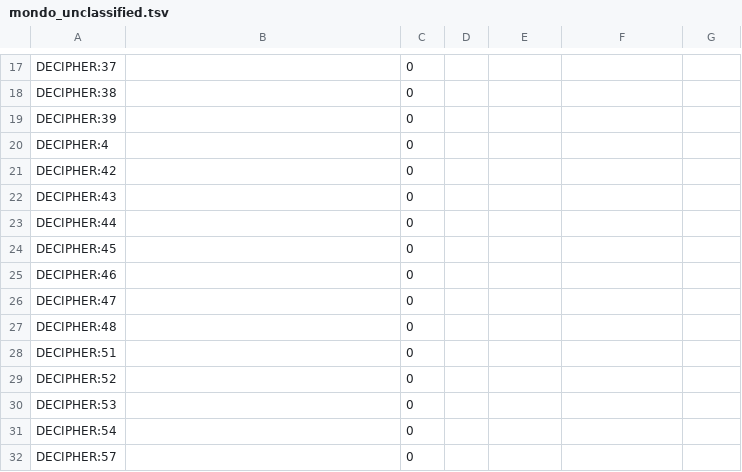
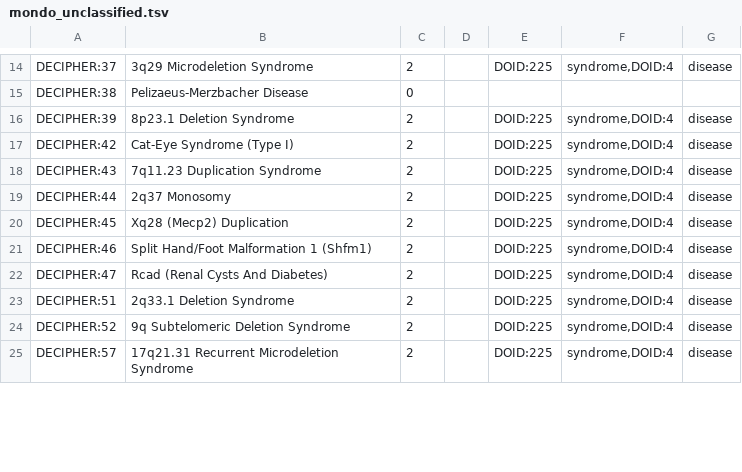
Before and after one commit to obophenotype/obsolete-hdo, a TSV file: src/experimental/mondo_unclassified.tsv, drawn as a sheet; only a part is shown, gaps mark what is left out; removed rows and columns are numbered as before the commit, all else as after; the diff covers the shown part only; the diff names each change by its address in the sheet, - before the commit and + after, or states it on an @@ line.

```diff
--- a/src/experimental/mondo_unclassified.tsv
+++ b/src/experimental/mondo_unclassified.tsv
-B14: (empty)
+B14: 3q29 Microdeletion Syndrome
-C14: 0
+C14: 2
-E14: (empty)
+E14: DOID:225
-F14: (empty)
+F14: syndrome,DOID:4
-G14: (empty)
+G14: disease
-B15: (empty)
+B15: Pelizaeus-Merzbacher Disease
-B16: (empty)
+B16: 8p23.1 Deletion Syndrome
-C16: 0
+C16: 2
-E16: (empty)
+E16: DOID:225
-F16: (empty)
+F16: syndrome,DOID:4
-G16: (empty)
+G16: disease
-row 20: DECIPHER:4 |  | 0
-B17: (empty)
+B17: Cat-Eye Syndrome (Type I)
-C17:C22: 0
+C17:C22: 2
-E17:E22: (empty)
+E17:E22: DOID:225
-F17:F22: (empty)
+F17:F22: syndrome,DOID:4
-G17:G22: (empty)
+G17:G22: disease
-B18: (empty)
+B18: 7q11.23 Duplication Syndrome
-B19: (empty)
+B19: 2q37 Monosomy
-B20: (empty)
+B20: Xq28 (Mecp2) Duplication
-B21: (empty)
+B21: Split Hand/Foot Malformation 1 (Shfm1)
-B22: (empty)
+B22: Rcad (Renal Cysts And Diabetes)
-row 27: DECIPHER:48 |  | 0
-B23: (empty)
+B23: 2q33.1 Deletion Syndrome
-C23:C24: 0
+C23:C24: 2
-E23:E24: (empty)
+E23:E24: DOID:225
-F23:F24: (empty)
+F23:F24: syndrome,DOID:4
-G23:G24: (empty)
+G23:G24: disease
-B24: (empty)
+B24: 9q Subtelomeric Deletion Syndrome
-row 30: DECIPHER:53 |  | 0
-row 31: DECIPHER:54 |  | 0
-B25: (empty)
+B25: 17q21.31 Recurrent Microdeletion Syndrome
-C25: 0
+C25: 2
-E25: (empty)
+E25: DOID:225
-F25: (empty)
+F25: syndrome,DOID:4
-G25: (empty)
+G25: disease
```
Also changed, not shown: 2 added rows, 14 removed rows and 69 edited cells elsewhere in this file, 7 other files.
